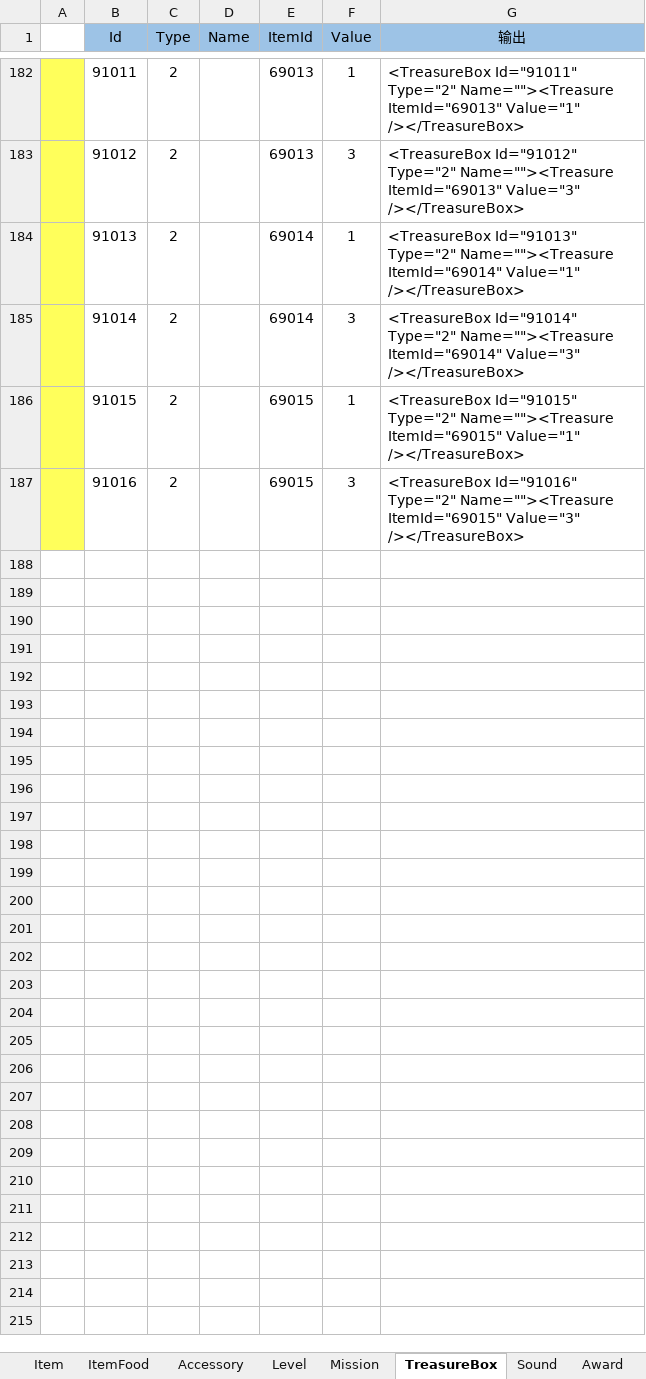
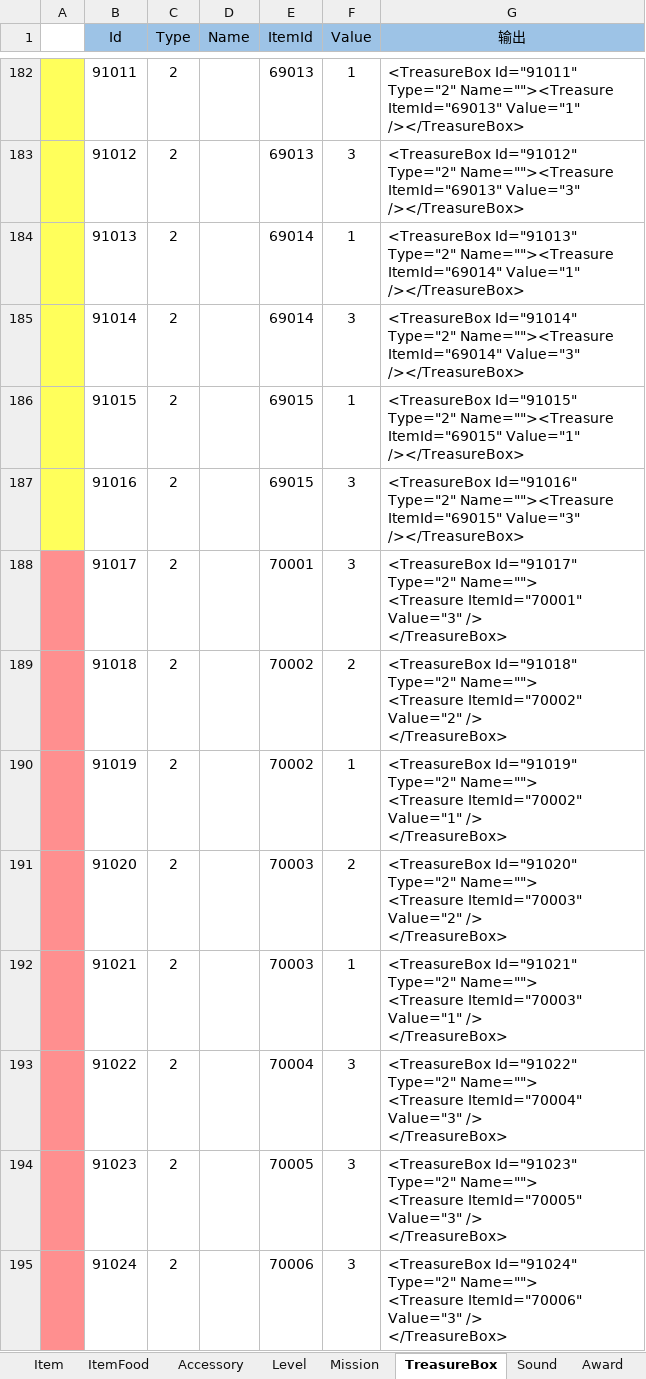
Before and after one commit to EarlyAnt/HankConfig, an Excel workbook: ConfigBuilder.xlsx, sheet TreasureBox, drawn as a sheet; only a part is shown, gaps mark what is left out; values as stored, in another font and other column widths than the file's, no borders; table styles not drawn; ↵ is a line break in a cell; the diff names each change by its address in the sheet, - before the commit and + after, or states it on an @@ line.

Commit message:
1.Item.xml配置文件，调整6个表情的配置，以及图标名称加上_big后缀。(之前，食物的图标是x.png和x_small.png的规则，没有_big后缀) 2.MissionConfig.xml配置文件，增加日本地图的配置。 3.TreasureBox.xml配置文件，增加日本地图右侧宝箱产出物的配置。 4.ModuleConfig.xml配置文件，增加世界地图页，日本地图图标和预览图的配置。

```diff
--- a/ConfigBuilder.xlsx (sheet TreasureBox)
+++ b/ConfigBuilder.xlsx (sheet TreasureBox)
+row 188:  | 91017 | 2 |  | 70001 | 3 | <TreasureBox Id="91017" Type="2" Name=""> ↵ <Treasure ItemId="70001" Value="3" /> ↵ </TreasureBox>
+row 189:  | 91018 | 2 |  | 70002 | 2 | <TreasureBox Id="91018" Type="2" Name=""> ↵ <Treasure ItemId="70002" Value="2" /> ↵ </TreasureBox>
+row 190:  | 91019 | 2 |  | 70002 | 1 | <TreasureBox Id="91019" Type="2" Name=""> ↵ <Treasure ItemId="70002" Value="1" /> ↵ </TreasureBox>
+row 191:  | 91020 | 2 |  | 70003 | 2 | <TreasureBox Id="91020" Type="2" Name=""> ↵ <Treasure ItemId="70003" Value="2" /> ↵ </TreasureBox>
+row 192:  | 91021 | 2 |  | 70003 | 1 | <TreasureBox Id="91021" Type="2" Name=""> ↵ <Treasure ItemId="70003" Value="1" /> ↵ </TreasureBox>
+row 193:  | 91022 | 2 |  | 70004 | 3 | <TreasureBox Id="91022" Type="2" Name=""> ↵ <Treasure ItemId="70004" Value="3" /> ↵ </TreasureBox>
+row 194:  | 91023 | 2 |  | 70005 | 3 | <TreasureBox Id="91023" Type="2" Name=""> ↵ <Treasure ItemId="70005" Value="3" /> ↵ </TreasureBox>
+row 195:  | 91024 | 2 |  | 70006 | 3 | <TreasureBox Id="91024" Type="2" Name=""> ↵ <Treasure ItemId="70006" Value="3" /> ↵ </TreasureBox>
```
Also changed, not shown: sheet Mission, sheet Item, sheet Module, formulas that keep their value, 4 other files.
